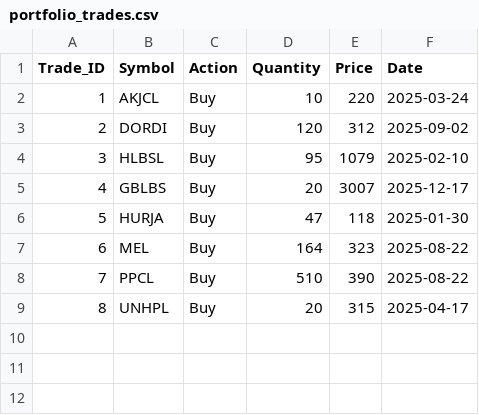
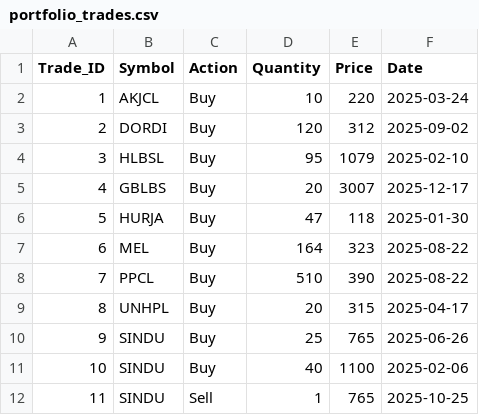
Before and after one commit to iamsrijit/Nepse, a CSV file: portfolio_trades.csv, drawn as a sheet; the diff names each change by its address in the sheet, - before the commit and + after, or states it on an @@ line.

Commit message:
Update portfolio_trades.csv

```diff
--- a/portfolio_trades.csv
+++ b/portfolio_trades.csv
+row 10: 9 | SINDU | Buy | 25 | 765 | 2025-06-26
+row 11: 10 | SINDU | Buy | 40 | 1100 | 2025-02-06
+row 12: 11 | SINDU | Sell | 1 | 765 | 2025-10-25
```
